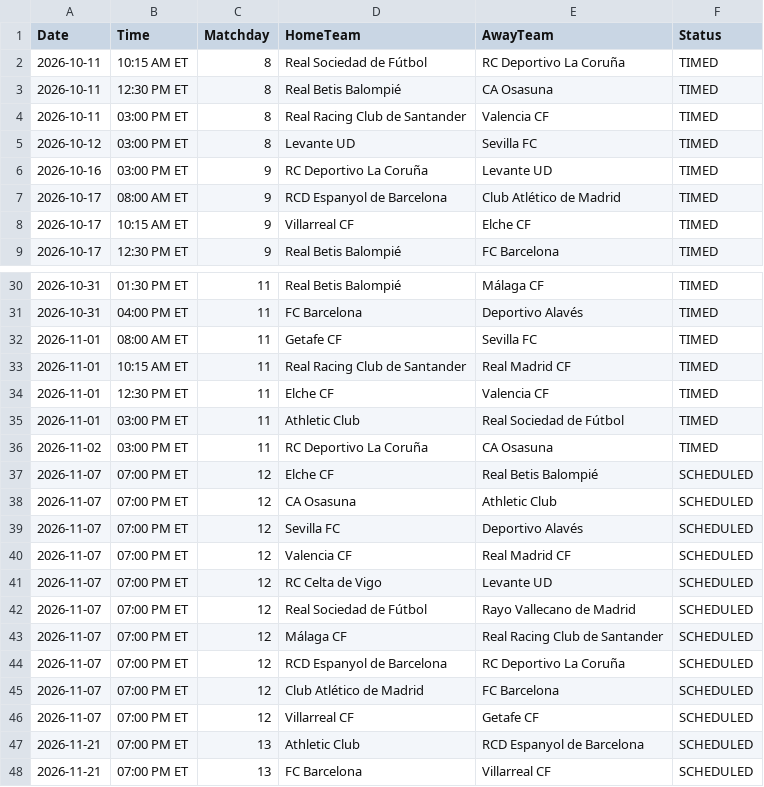
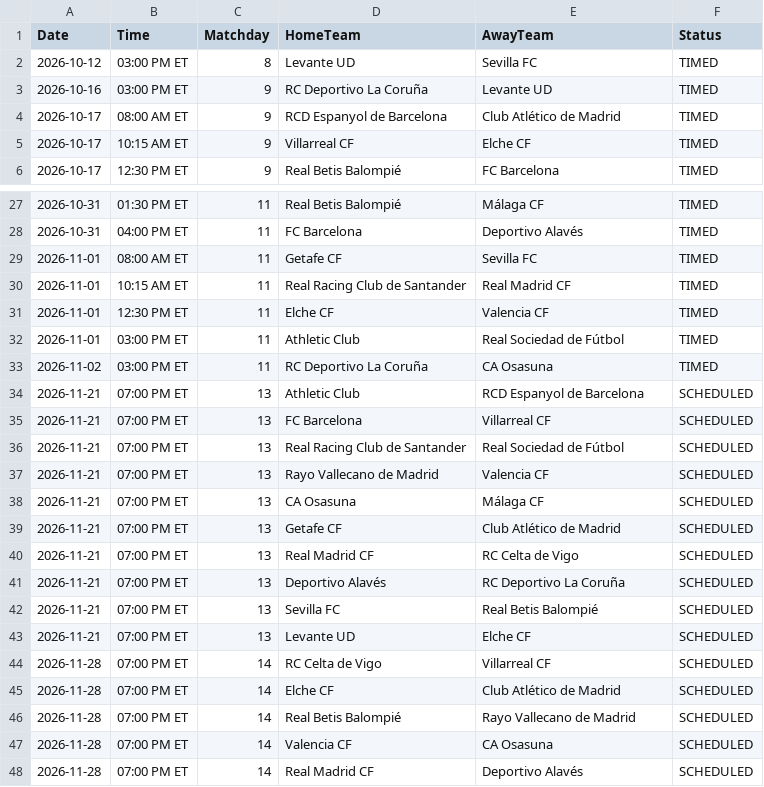
Before and after one commit to gmalbert/la-liga, a CSV file: data_files/upcoming_fixtures.csv, drawn as a sheet; only a part is shown, gaps mark what is left out; the shorter side is filled out with more unchanged rows; the diff names each change by its address in the sheet, - before the commit and + after, or states it on an @@ line.

```diff
--- a/data_files/upcoming_fixtures.csv
+++ b/data_files/upcoming_fixtures.csv
-row 2: 2026-10-11 | 10:15 AM ET | 8 | Real Sociedad de Fútbol | RC Deportivo La Coruña | TIMED
-row 3: 2026-10-11 | 12:30 PM ET | 8 | Real Betis Balompié | CA Osasuna | TIMED
-row 4: 2026-10-11 | 03:00 PM ET | 8 | Real Racing Club de Santander | Valencia CF | TIMED
-row 37: 2026-11-07 | 07:00 PM ET | 12 | Elche CF | Real Betis Balompié | SCHEDULED
-row 38: 2026-11-07 | 07:00 PM ET | 12 | CA Osasuna | Athletic Club | SCHEDULED
-row 39: 2026-11-07 | 07:00 PM ET | 12 | Sevilla FC | Deportivo Alavés | SCHEDULED
-row 40: 2026-11-07 | 07:00 PM ET | 12 | Valencia CF | Real Madrid CF | SCHEDULED
-row 41: 2026-11-07 | 07:00 PM ET | 12 | RC Celta de Vigo | Levante UD | SCHEDULED
-row 42: 2026-11-07 | 07:00 PM ET | 12 | Real Sociedad de Fútbol | Rayo Vallecano de Madrid | SCHEDULED
-row 43: 2026-11-07 | 07:00 PM ET | 12 | Málaga CF | Real Racing Club de Santander | SCHEDULED
-row 44: 2026-11-07 | 07:00 PM ET | 12 | RCD Espanyol de Barcelona | RC Deportivo La Coruña | SCHEDULED
-row 45: 2026-11-07 | 07:00 PM ET | 12 | Club Atlético de Madrid | FC Barcelona | SCHEDULED
-row 46: 2026-11-07 | 07:00 PM ET | 12 | Villarreal CF | Getafe CF | SCHEDULED
```
Also changed, not shown: data_files/raw/match_weather.csv, data_files/raw/odds.csv, 3 other files.
